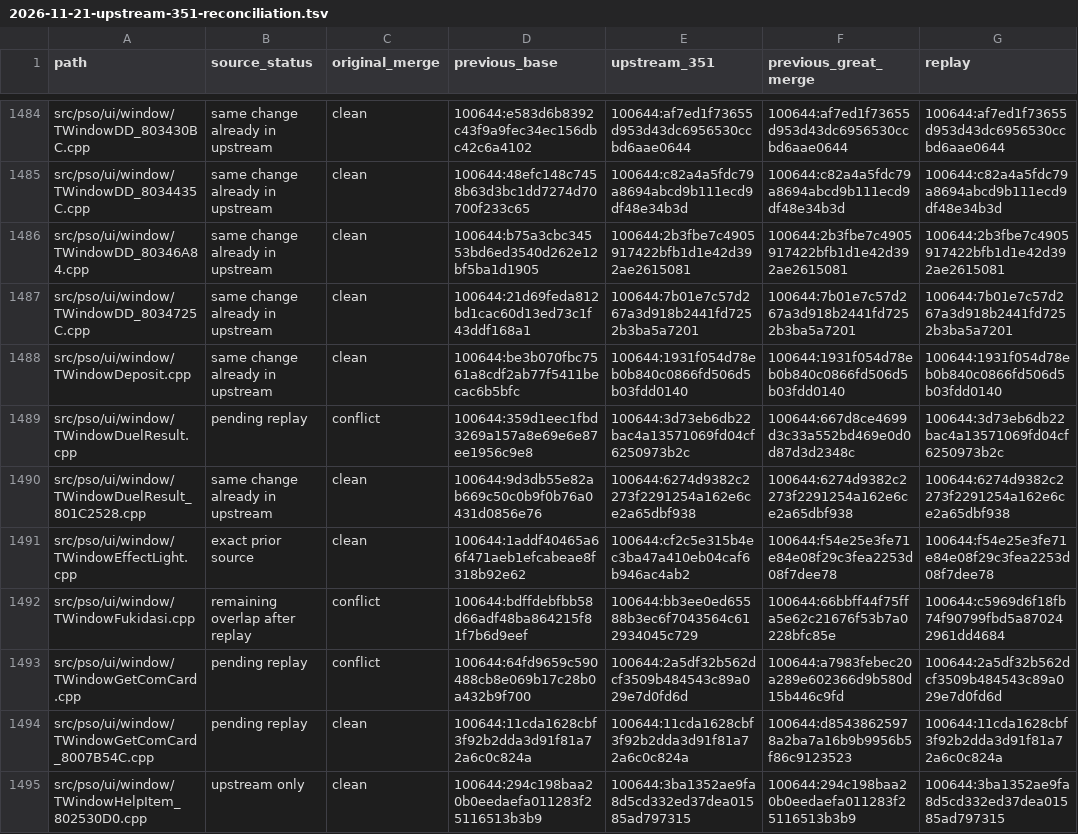
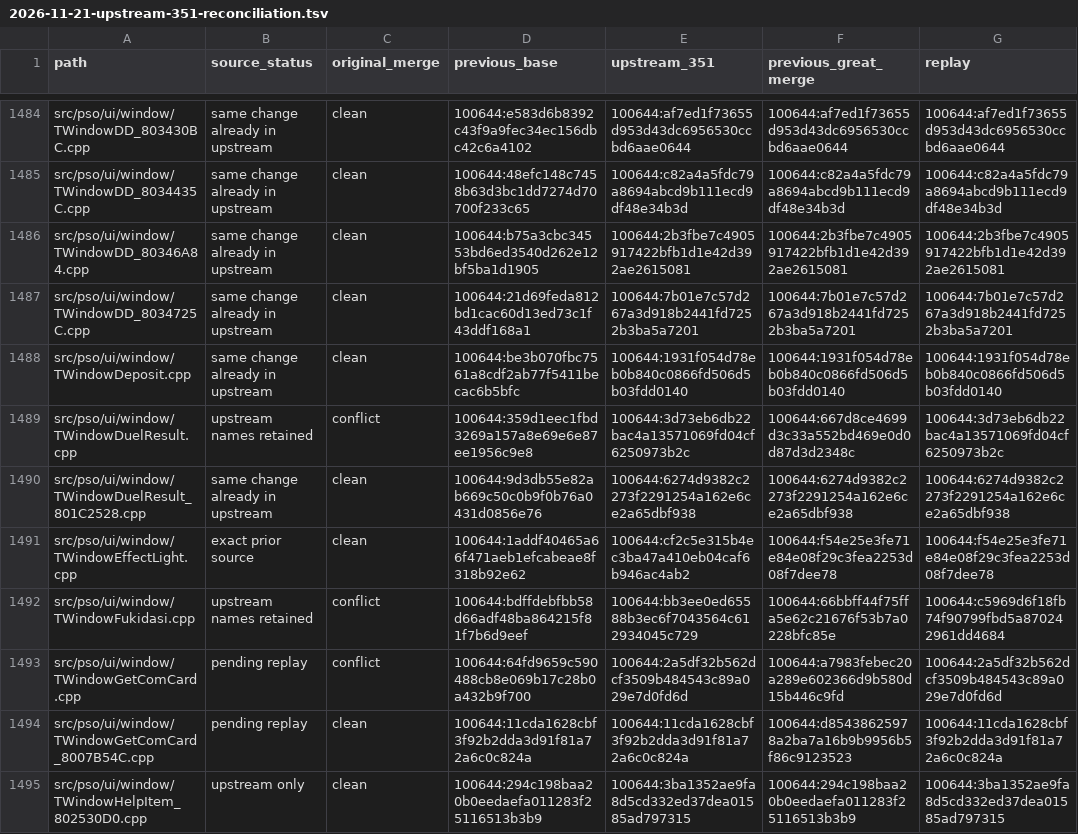
Before and after one commit to matthewlewisnewton/pso-decomp, a TSV file: fork/notes/evidence/2026-11-21-upstream-351-reconciliation.tsv, drawn as a sheet; only a part is shown, gaps mark what is left out; the diff covers the shown part only.

Commit message:
Record the skipped rename-only paths against current upstream

```diff
--- a/fork/notes/evidence/2026-11-21-upstream-351-reconciliation.tsv
+++ b/fork/notes/evidence/2026-11-21-upstream-351-reconciliation.tsv
@@ -1488,6 +1488,6 @@ src/pso/ui/window/TWindowDD_8034725C.cpp	same change already in upstream	clean	1
 src/pso/ui/window/TWindowDeposit.cpp	same change already in upstream	clean	100644:be3b070fbc7561a8cdf2ab77f5411becac6b5bfc	100644:1931f054d78eb0b840c0866fd506d5b03fdd0140	100644:1931f054d78eb0b840c0866fd506d5b03fdd0140	100644:1931f054d78eb0b840c0866fd506d5b03fdd0140
-src/pso/ui/window/TWindowDuelResult.cpp	pending replay	conflict	100644:359d1eec1fbd3269a157a8e69e6e87ee1956c9e8	100644:3d73eb6db22bac4a13571069fd04cf6250973b2c	100644:667d8ce4699d3c33a552bd469e0d0d87d3d2348c	100644:3d73eb6db22bac4a13571069fd04cf6250973b2c
+src/pso/ui/window/TWindowDuelResult.cpp	upstream names retained	conflict	100644:359d1eec1fbd3269a157a8e69e6e87ee1956c9e8	100644:3d73eb6db22bac4a13571069fd04cf6250973b2c	100644:667d8ce4699d3c33a552bd469e0d0d87d3d2348c	100644:3d73eb6db22bac4a13571069fd04cf6250973b2c
 src/pso/ui/window/TWindowDuelResult_801C2528.cpp	same change already in upstream	clean	100644:9d3db55e82ab669c50c0b9f0b76a0431d0856e76	100644:6274d9382c2273f2291254a162e6ce2a65dbf938	100644:6274d9382c2273f2291254a162e6ce2a65dbf938	100644:6274d9382c2273f2291254a162e6ce2a65dbf938
 src/pso/ui/window/TWindowEffectLight.cpp	exact prior source	clean	100644:1addf40465a66f471aeb1efcabeae8f318b92e62	100644:cf2c5e315b4ec3ba47a410eb04caf6b946ac4ab2	100644:f54e25e3fe71e84e08f29c3fea2253d08f7dee78	100644:f54e25e3fe71e84e08f29c3fea2253d08f7dee78
-src/pso/ui/window/TWindowFukidasi.cpp	remaining overlap after replay	conflict	100644:bdffdebfbb58d66adf48ba864215f81f7b6d9eef	100644:bb3ee0ed65588b3ec6f7043564c612934045c729	100644:66bbff44f75ffa5e62c21676f53b7a0228bfc85e	100644:c5969d6f18fb74f90799fbd5a870242961dd4684
+src/pso/ui/window/TWindowFukidasi.cpp	upstream names retained	conflict	100644:bdffdebfbb58d66adf48ba864215f81f7b6d9eef	100644:bb3ee0ed65588b3ec6f7043564c612934045c729	100644:66bbff44f75ffa5e62c21676f53b7a0228bfc85e	100644:c5969d6f18fb74f90799fbd5a870242961dd4684
 src/pso/ui/window/TWindowGetComCard.cpp	pending replay	conflict	100644:64fd9659c590488cb8e069b17c28b0a432b9f700	100644:2a5df32b562dcf3509b484543c89a029e7d0fd6d	100644:a7983febec20a289e602366d9b580d15b446c9fd	100644:2a5df32b562dcf3509b484543c89a029e7d0fd6d
```
Also changed, not shown: 42 edited cells elsewhere in this file, 3 other files.
